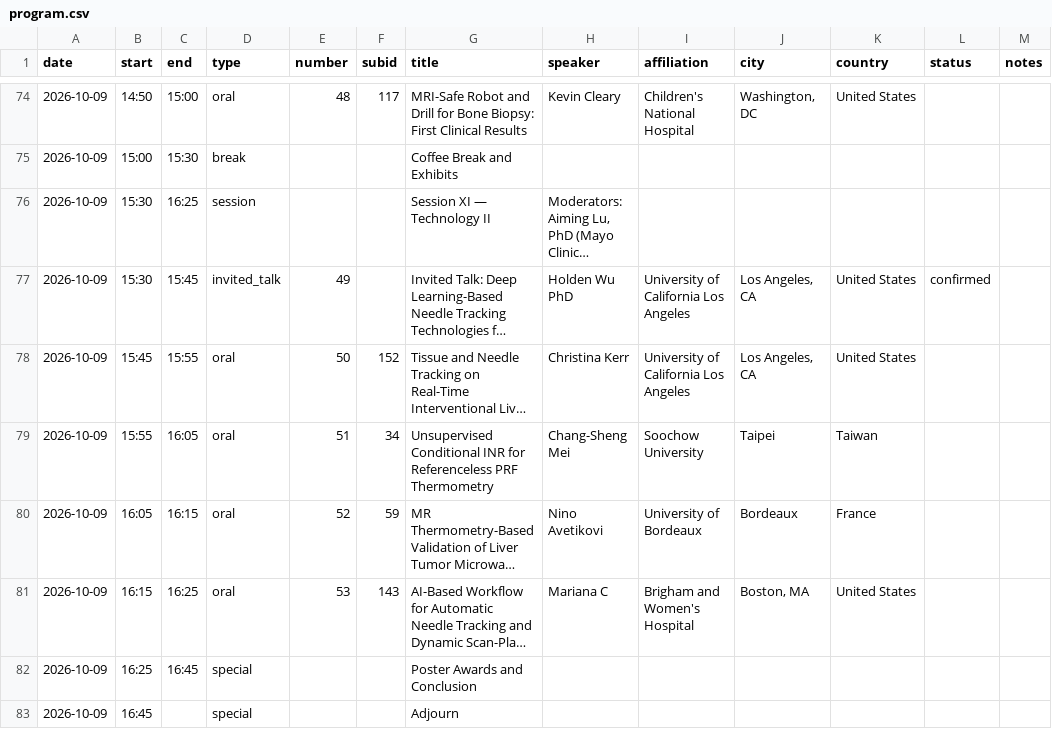
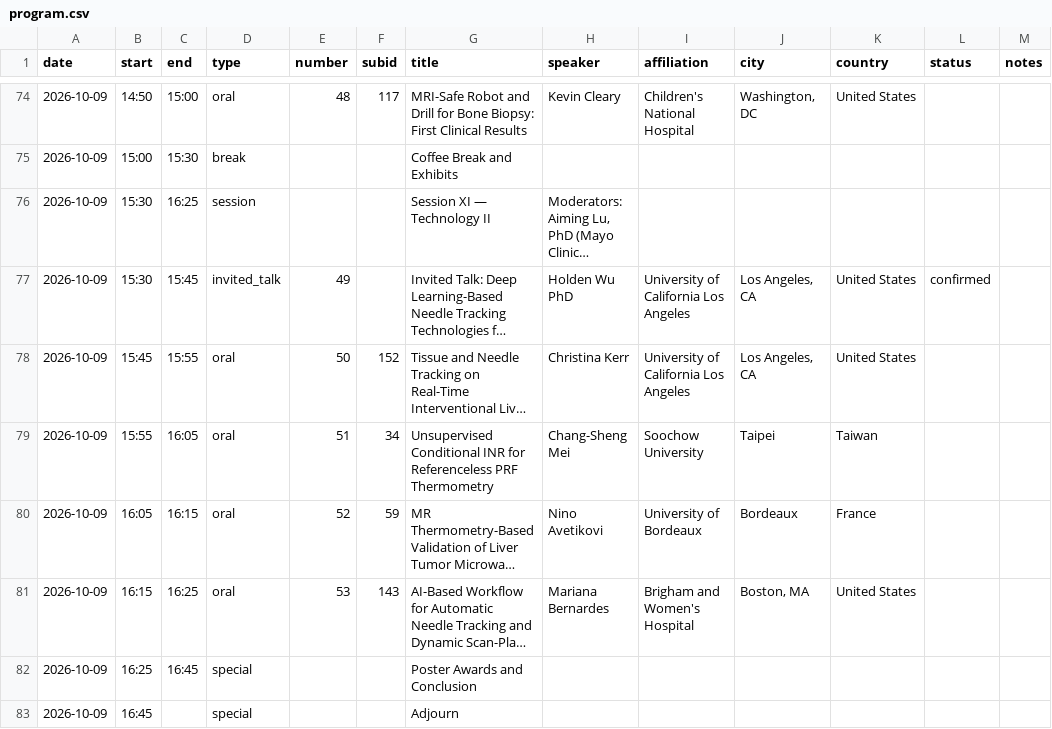
Before and after one commit to imri2026/imri2026.github.io, a CSV file: _program/program.csv, drawn as a sheet; only a part is shown, gaps mark what is left out; long unchanged cells end in …; the diff names each change by its address in the sheet, - before the commit and + after, or states it on an @@ line.

Commit message:
Update program and exhibitor info.

```diff
--- a/_program/program.csv
+++ b/_program/program.csv
-H81 (speaker): Mariana C
+H81 (speaker): Mariana Bernardes
```
Also changed, not shown: 1 other file.
